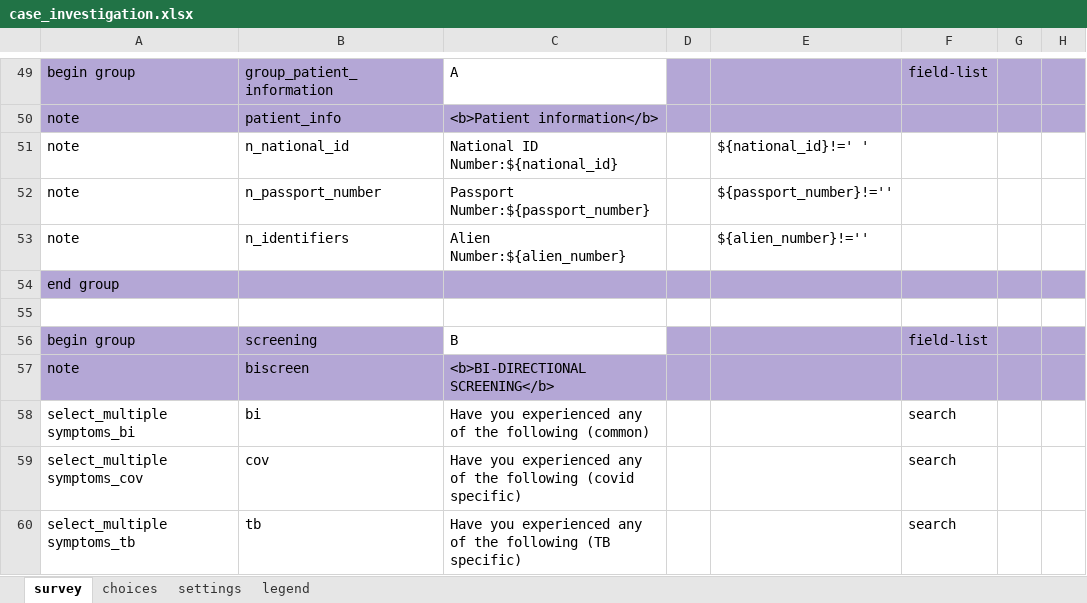
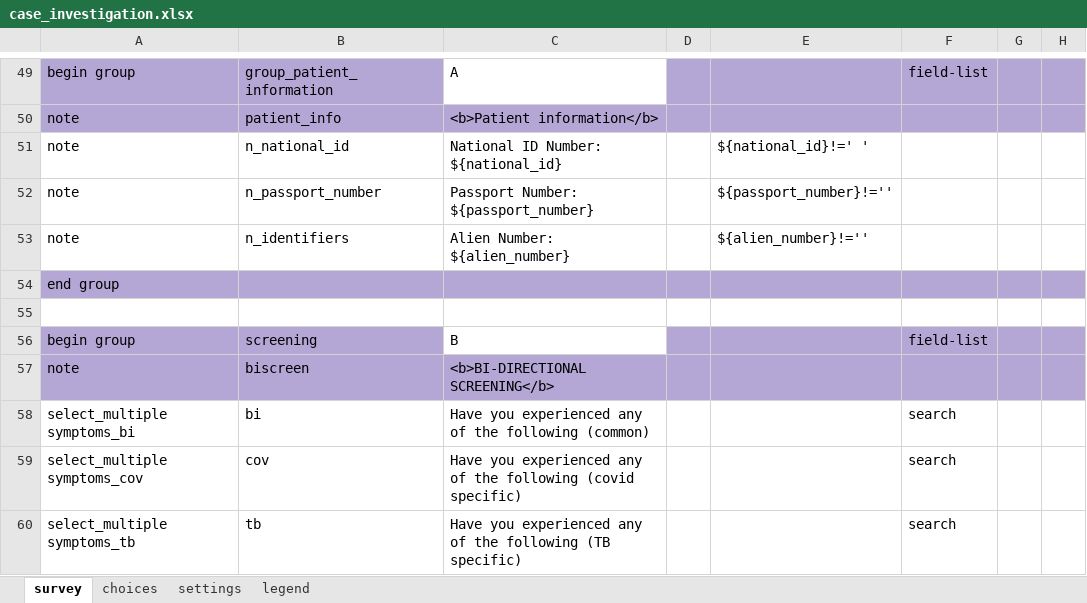
Before and after one commit to oyierp/Bodaboda_Test, an Excel workbook: config-boda-moh-ke-master/forms/app/case_investigation.xlsx, sheet survey, drawn as a sheet; only a part is shown, gaps mark what is left out; values as stored, in another font and other column widths than the file's, no borders; conditional formats not drawn; the diff names each change by its address in the sheet, - before the commit and + after, or states it on an @@ line.

Commit message:
Add files via upload

```diff
--- a/config-boda-moh-ke-master/forms/app/case_investigation.xlsx (sheet survey)
+++ b/config-boda-moh-ke-master/forms/app/case_investigation.xlsx (sheet survey)
-C51: National ID Number:${national_id}
+C51: National ID Number: ${national_id}
-C52: Passport Number:${passport_number}
+C52: Passport Number: ${passport_number}
-C53: Alien Number:${alien_number}
+C53: Alien Number: ${alien_number}
```
